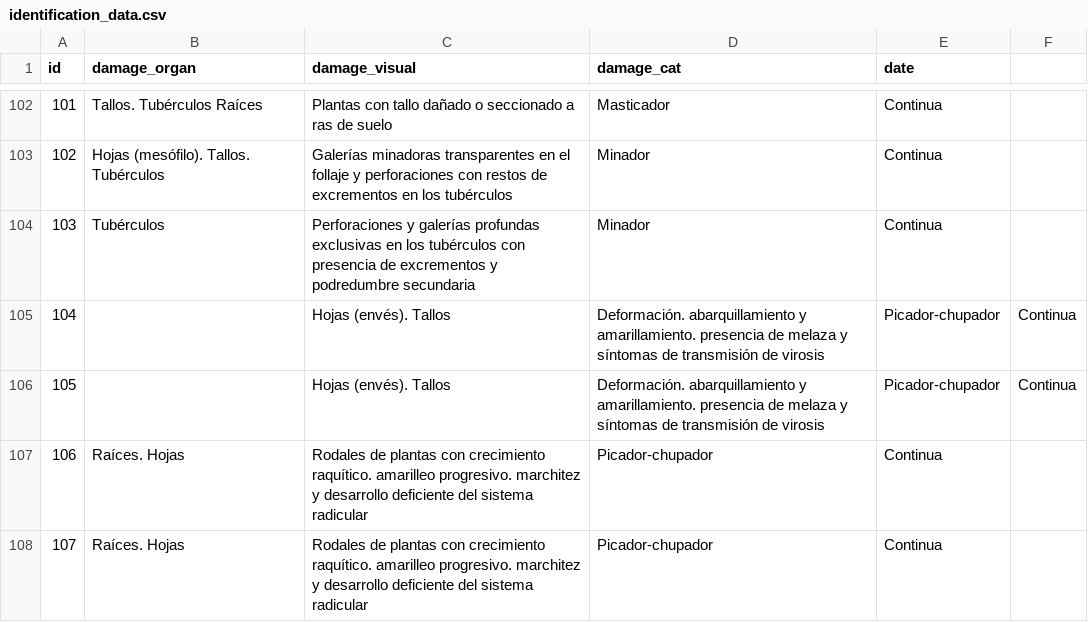
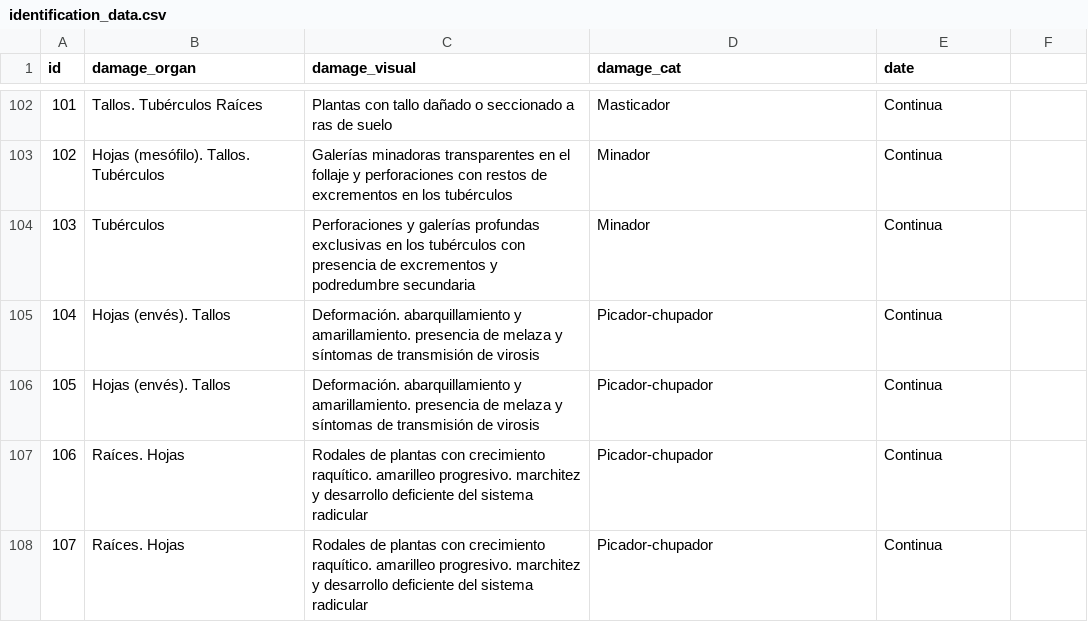
Before and after one commit to BioPabloCG/ipm_pest_identifier, a CSV file: Database/identification_data.csv, drawn as a sheet; only a part is shown, gaps mark what is left out.

Commit message:
format error fix

```diff
--- a/Database/identification_data.csv
+++ b/Database/identification_data.csv
@@ -104,4 +104,4 @@
 103;Tubérculos;Perforaciones y galerías profundas exclusivas en los tubérculos con presencia de excrementos y podredumbre secundaria;Minador;Continua
-104;;Hojas (envés). Tallos;Deformación. abarquillamiento y amarillamiento. presencia de melaza y síntomas de transmisión de virosis;Picador-chupador;Continua
-105;;Hojas (envés). Tallos;Deformación. abarquillamiento y amarillamiento. presencia de melaza y síntomas de transmisión de virosis;Picador-chupador;Continua
+104;Hojas (envés). Tallos;Deformación. abarquillamiento y amarillamiento. presencia de melaza y síntomas de transmisión de virosis;Picador-chupador;Continua
+105;Hojas (envés). Tallos;Deformación. abarquillamiento y amarillamiento. presencia de melaza y síntomas de transmisión de virosis;Picador-chupador;Continua
 106;Raíces. Hojas;Rodales de plantas con crecimiento raquítico. amarilleo progresivo. marchitez y desarrollo deficiente del sistema radicular;Picador-chupador;Continua
```
